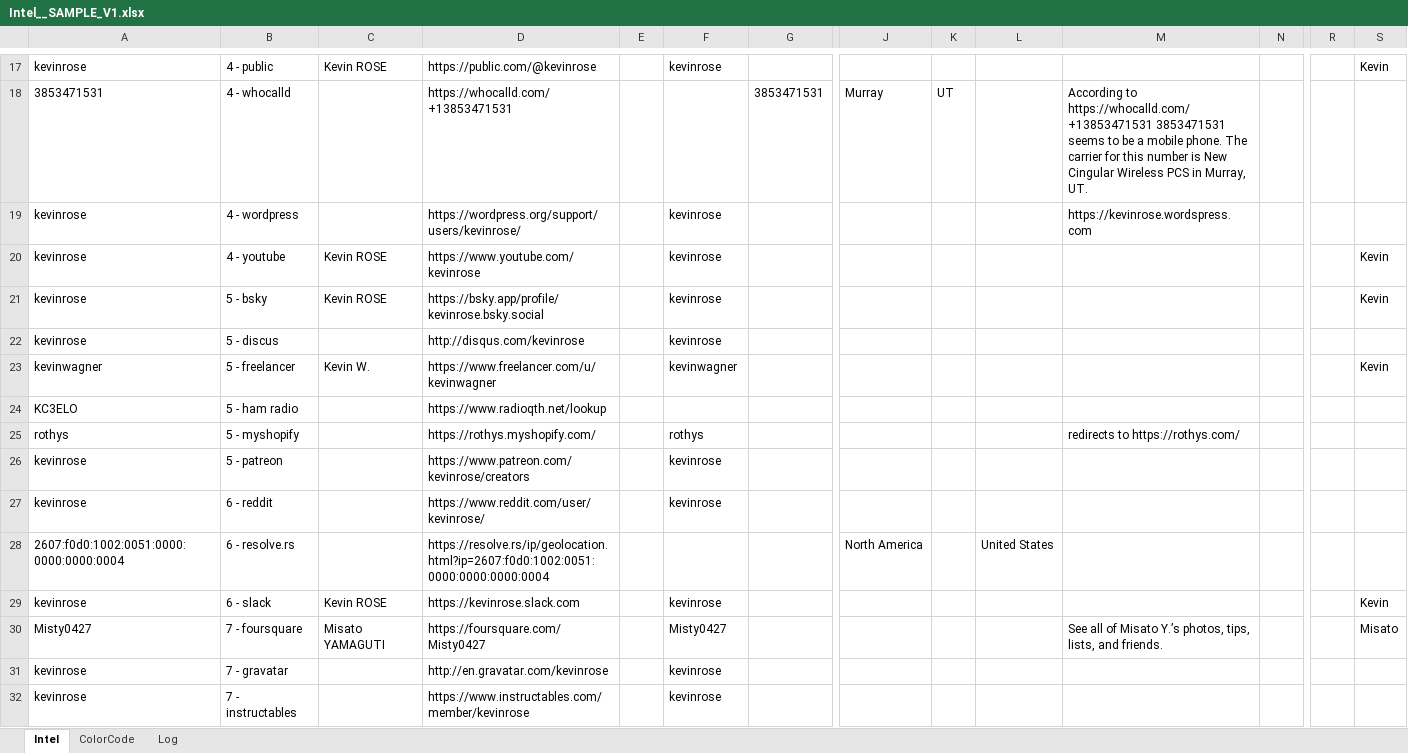
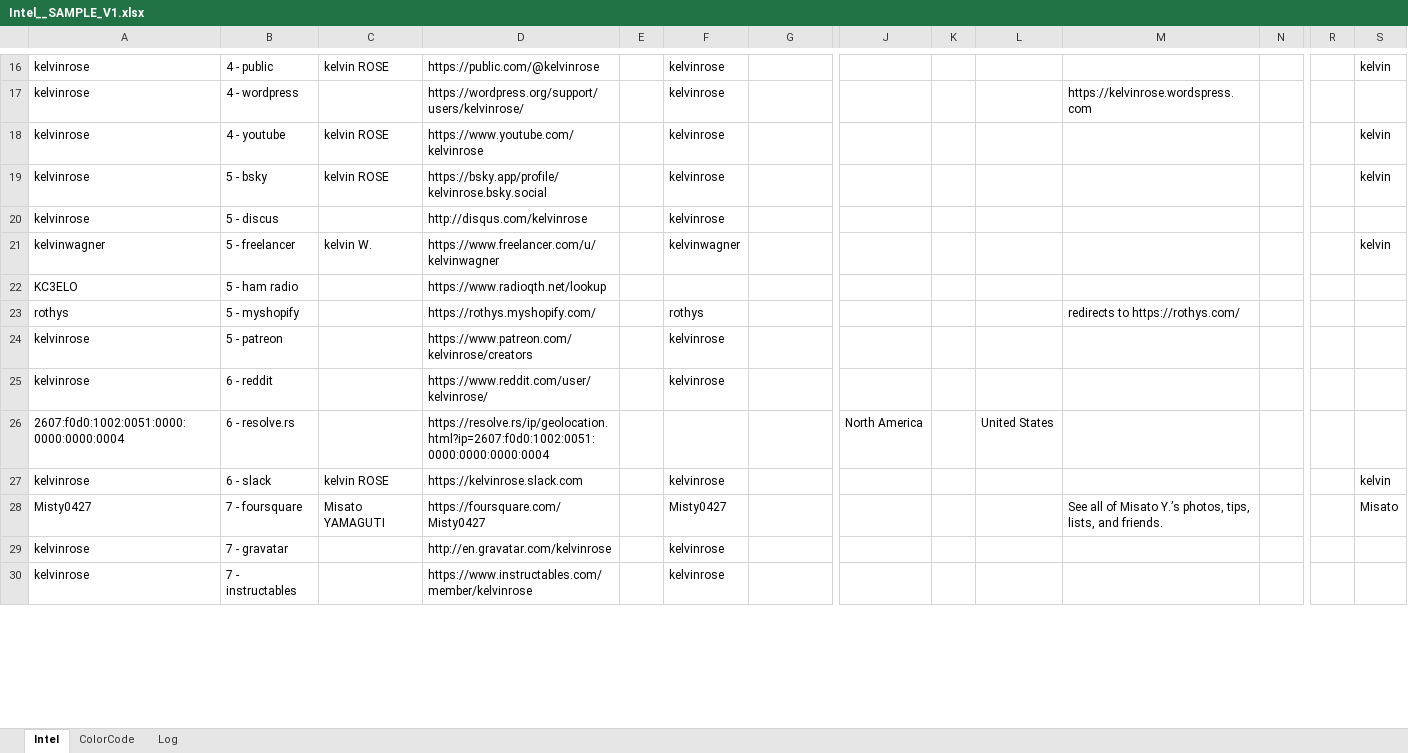
Before and after one commit to LincolnLandForensics/HodgePodge, an Excel workbook: IdentityHunt/Intel__SAMPLE_V1.xlsx, sheet Intel, drawn as a sheet; only a part is shown, gaps mark what is left out; values as stored, in another font and other column widths than the file's, no borders; removed rows and columns are numbered as before the commit, all else as after; rows hold the shown columns only; the diff covers the shown part only; the diff names each change by its address in the sheet, - before the commit and + after, or states it on an @@ line.

```diff
--- a/IdentityHunt/Intel__SAMPLE_V1.xlsx (sheet Intel)
+++ b/IdentityHunt/Intel__SAMPLE_V1.xlsx (sheet Intel)
-A16: kevinrose
+A16: kelvinrose
-C16: Kevin ROSE
+C16: kelvin ROSE
-D16: https://public.com/@kevinrose
+D16: https://public.com/@kelvinrose
-F16: kevinrose
+F16: kelvinrose
-S16: Kevin
+S16: kelvin
-row 18: 3853471531 | 4 - whocalld |  | https://whocalld.com/+13853471531 |  |  | 3853471531 | Murray | UT |  | According to https://whocalld.com/+13853471531 3853471531 seems to be a mobile phone. The carrier for this number is New Cingular Wireless PCS in Murray, UT.
-A17:A20: kevinrose
+A17:A20: kelvinrose
-D17: https://wordpress.org/support/users/kevinrose/
+D17: https://wordpress.org/support/users/kelvinrose/
-F17:F20: kevinrose
+F17:F20: kelvinrose
-M17: https://kevinrose.wordspress.com
+M17: https://kelvinrose.wordspress.com
-C18:C19: Kevin ROSE
+C18:C19: kelvin ROSE
-D18: https://www.youtube.com/kevinrose
+D18: https://www.youtube.com/kelvinrose
-S18:S19: Kevin
+S18:S19: kelvin
-D19: https://bsky.app/profile/kevinrose.bsky.social
+D19: https://bsky.app/profile/kelvinrose.bsky.social
-D20: http://disqus.com/kevinrose
+D20: http://disqus.com/kelvinrose
-A21: kevinwagner
+A21: kelvinwagner
-C21: Kevin W.
+C21: kelvin W.
-D21: https://www.freelancer.com/u/kevinwagner
+D21: https://www.freelancer.com/u/kelvinwagner
-F21: kevinwagner
+F21: kelvinwagner
-S21: Kevin
+S21: kelvin
-A24:A25: kevinrose
+A24:A25: kelvinrose
-D24: https://www.patreon.com/kevinrose/creators
+D24: https://www.patreon.com/kelvinrose/creators
-F24:F25: kevinrose
+F24:F25: kelvinrose
-D25: https://www.reddit.com/user/kevinrose/
+D25: https://www.reddit.com/user/kelvinrose/
-A27: kevinrose
+A27: kelvinrose
-C27: Kevin ROSE
+C27: kelvin ROSE
-D27: https://kevinrose.slack.com
+D27: https://kelvinrose.slack.com
-F27: kevinrose
+F27: kelvinrose
-S27: Kevin
+S27: kelvin
-A29:A30: kevinrose
+A29:A30: kelvinrose
-D29: http://en.gravatar.com/kevinrose
+D29: http://en.gravatar.com/kelvinrose
-F29:F30: kevinrose
+F29:F30: kelvinrose
-D30: https://www.instructables.com/member/kevinrose
+D30: https://www.instructables.com/member/kelvinrose
```
Also changed, not shown: 58 added rows, 4 removed rows and 121 edited cells elsewhere in this sheet, 1 other file.
